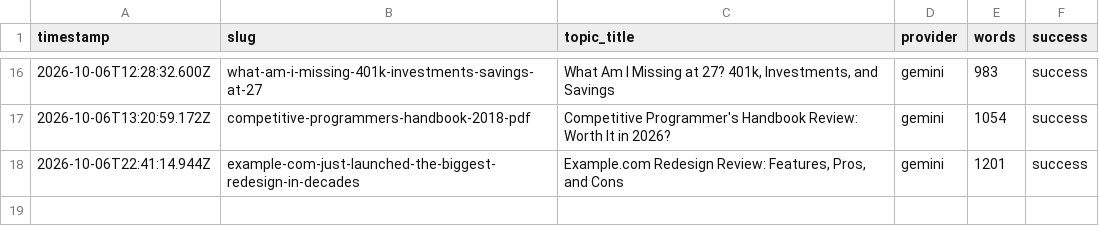
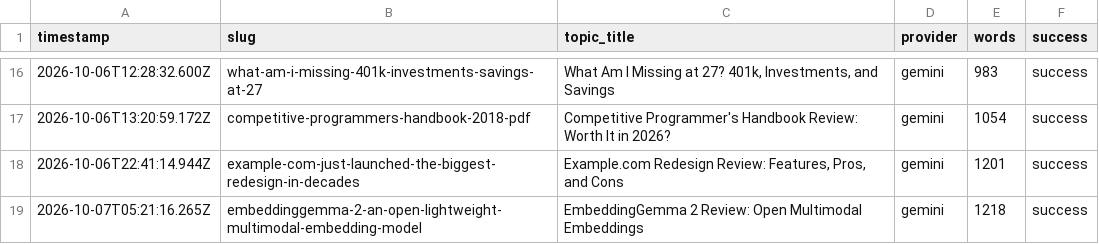
Before and after one commit to haxno2004-wq/aitoollab-autopilot, a CSV file: state/finflow/log.csv, drawn as a sheet; only a part is shown, gaps mark what is left out.

```diff
--- a/state/finflow/log.csv
+++ b/state/finflow/log.csv
@@ -18 +18,2 @@ timestamp,slug,topic_title,provider,words,success
 2026-10-06T22:41:14.944Z,example-com-just-launched-the-biggest-redesign-in-decades,"Example.com Redesign Review: Features, Pros, and Cons",gemini,1201,success
+2026-10-07T05:21:16.265Z,embeddinggemma-2-an-open-lightweight-multimodal-embedding-model,EmbeddingGemma 2 Review: Open Multimodal Embeddings,gemini,1218,success
```
Also changed, not shown: 6 other files.
